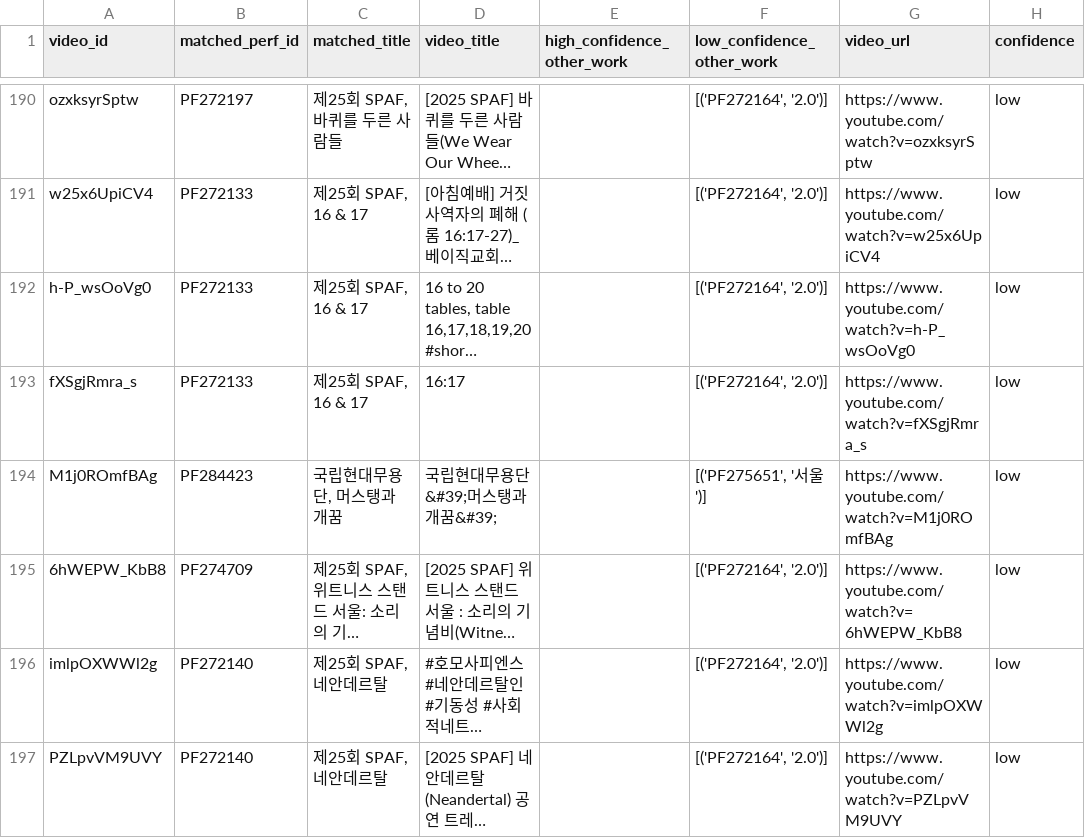
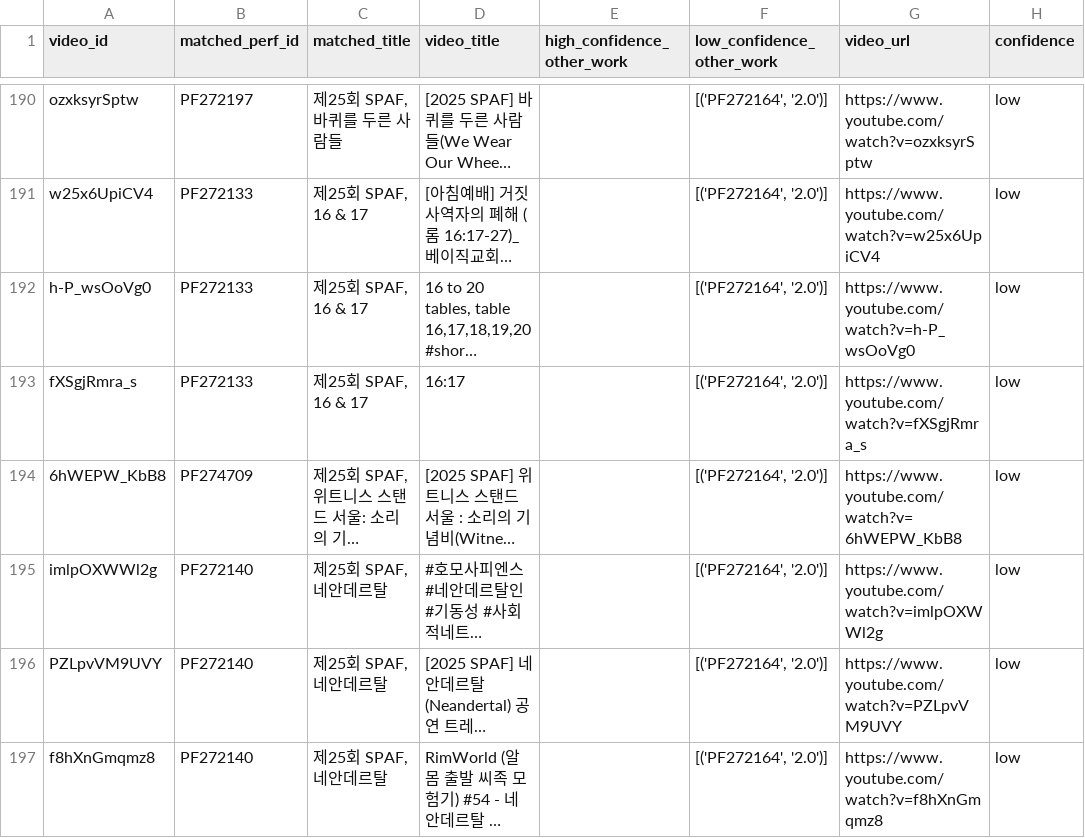
Before and after one commit to Seoyeon-Joo/kopis, a CSV file: data/perf_id_mismatch_report.csv, drawn as a sheet; only a part is shown, gaps mark what is left out; the shorter side is filled out with more unchanged rows; long unchanged cells end in …; the diff names each change by its address in the sheet, - before the commit and + after, or states it on an @@ line.

```diff
--- a/data/perf_id_mismatch_report.csv
+++ b/data/perf_id_mismatch_report.csv
-row 194: M1j0ROmfBAg | PF284423 | 국립현대무용단, 머스탱과 개꿈 | 국립현대무용단 &#39;머스탱과 개꿈&#39; |  | [('PF275651', '서울')] | https://www.youtube.com/watch?v=M1j0ROmfBAg | low
```
